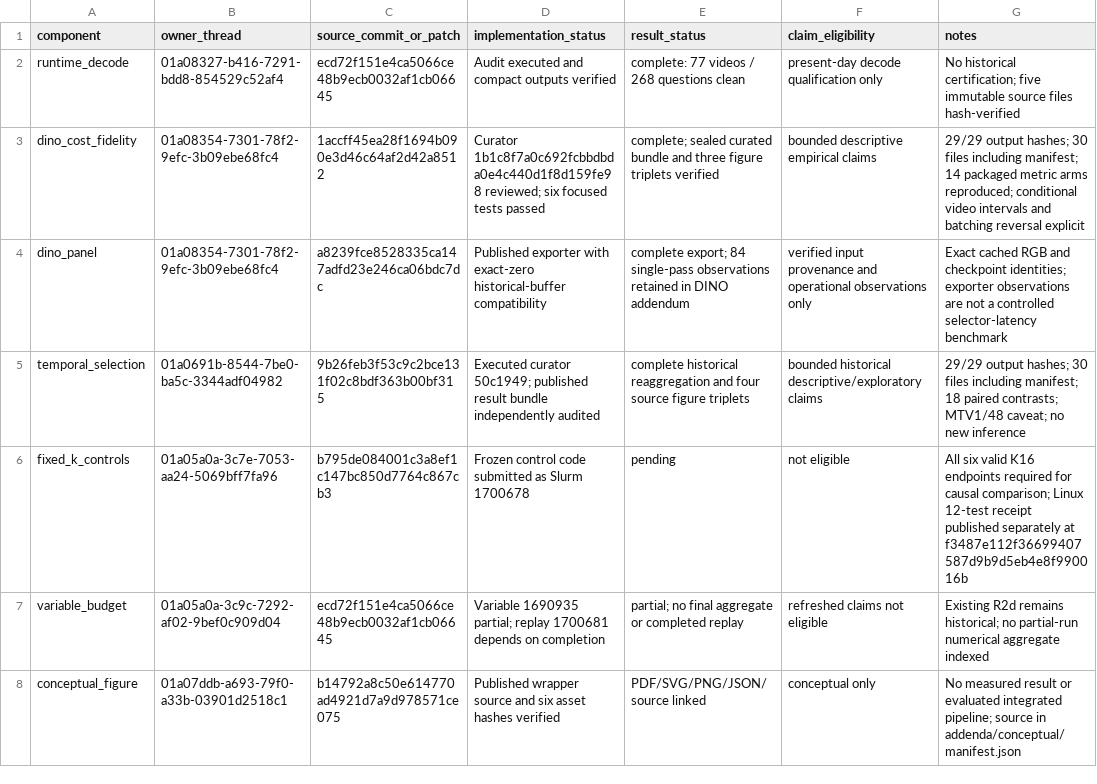
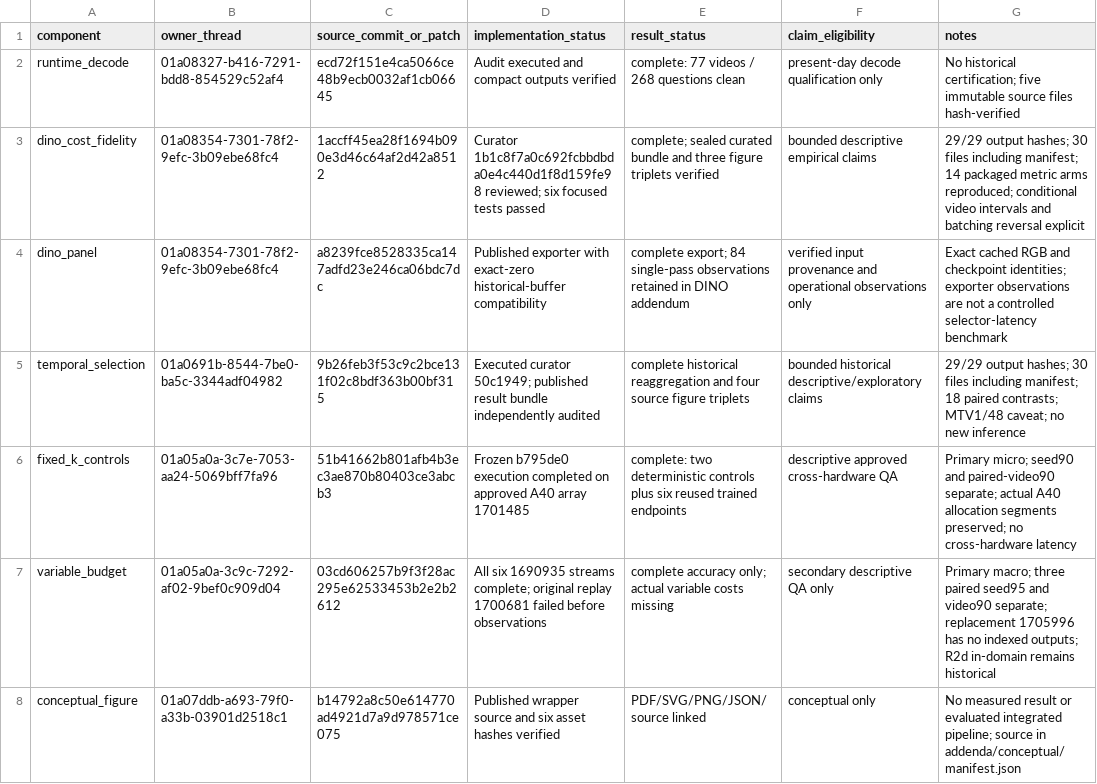
Before and after one commit to noahlatzel/AutoGaze, a CSV file: results/wp5_three_strand_evidence/owner_status.csv, drawn as a sheet.

```diff
--- a/results/wp5_three_strand_evidence/owner_status.csv
+++ b/results/wp5_three_strand_evidence/owner_status.csv
@@ -5,4 +5,4 @@ dino_panel,01a08354-7301-78f2-9efc-3b09ebe68fc4,a8239fce8528335ca147adfd23e246ca
 temporal_selection,01a0691b-8544-7be0-ba5c-3344adf04982,9b26feb3f53c9c2bce131f02c8bdf363b00bf315,Executed curator 50c1949; published result bundle independently audited,complete historical reaggregation and four source figure triplets,bounded historical descriptive/exploratory claims,29/29 output hashes; 30 files including manifest; 18 paired contrasts; MTV1/48 caveat; no new inference
-fixed_k_controls,01a05a0a-3c7e-7053-aa24-5069bff7fa96,b795de084001c3a8ef1c147bc850d7764c867cb3,Frozen control code submitted as Slurm 1700678,pending,not eligible,All six valid K16 endpoints required for causal comparison; Linux 12-test receipt published separately at f3487e112f36699407587d9b9d5eb4e8f990016b
-variable_budget,01a05a0a-3c9c-7292-af02-9bef0c909d04,ecd72f151e4ca5066ce48b9ecb0032af1cb06645,Variable 1690935 partial; replay 1700681 depends on completion,partial; no final aggregate or completed replay,refreshed claims not eligible,Existing R2d remains historical; no partial-run numerical aggregate indexed
+fixed_k_controls,01a05a0a-3c7e-7053-aa24-5069bff7fa96,51b41662b801afb4b3ec3ae870b80403ce3abcb3,Frozen b795de0 execution completed on approved A40 array 1701485,complete: two deterministic controls plus six reused trained endpoints,descriptive approved cross-hardware QA,Primary micro; seed90 and paired-video90 separate; actual A40 allocation segments preserved; no cross-hardware latency
+variable_budget,01a05a0a-3c9c-7292-af02-9bef0c909d04,03cd606257b9f3f28ac295e62533453b2e2b2612,All six 1690935 streams complete; original replay 1700681 failed before observations,complete accuracy only; actual variable costs missing,secondary descriptive QA only,Primary macro; three paired seed95 and video90 separate; replacement 1705996 has no indexed outputs; R2d in-domain remains historical
 conceptual_figure,01a07ddb-a693-79f0-a33b-03901d2518c1,b14792a8c50e614770ad4921d7a9d978571ce075,Published wrapper source and six asset hashes verified,PDF/SVG/PNG/JSON/source linked,conceptual only,No measured result or evaluated integrated pipeline; source in addenda/conceptual/manifest.json
```
Also changed, not shown: results/wp5_three_strand_evidence/artifacts.csv, results/wp5_three_strand_evidence/claims.csv, 39 other files.
